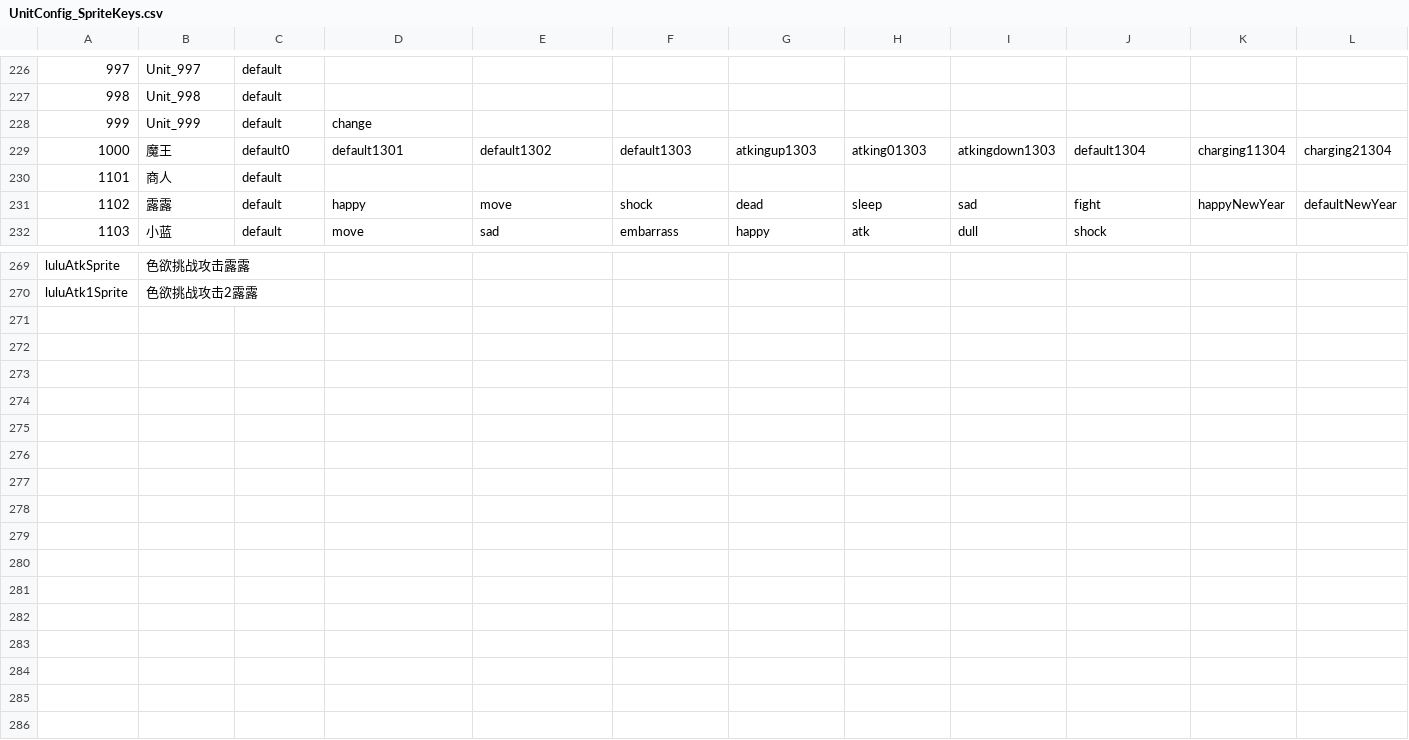
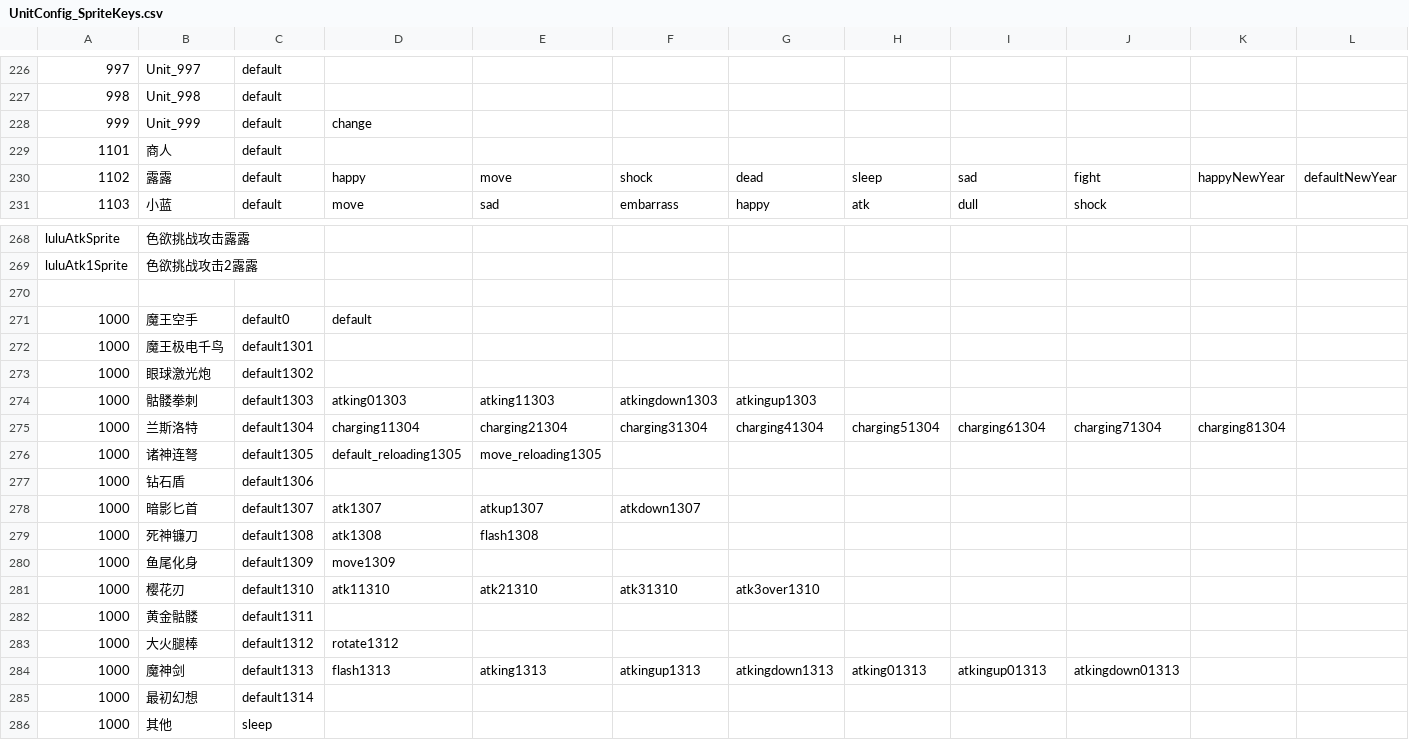
Before and after one commit to wyw628729/demonlord_modding, a CSV file: GuideDocument/UnitConfig_SpriteKeys.csv, drawn as a sheet; only a part is shown, gaps mark what is left out; removed rows and columns are numbered as before the commit, all else as after; rows hold the shown columns only; the diff names each change by its address in the sheet, - before the commit and + after, or states it on an @@ line.

```diff
--- a/GuideDocument/UnitConfig_SpriteKeys.csv
+++ b/GuideDocument/UnitConfig_SpriteKeys.csv
-row 229: 1000 | 魔王 | default0 | default1301 | default1302 | default1303 | atkingup1303 | atking01303 | atkingdown1303 | default1304 | charging11304 | charging21304
+row 270: (empty)
+row 271: 1000 | 魔王空手 | default0 | default
+row 272: 1000 | 魔王极电千鸟 | default1301
+row 273: 1000 | 眼球激光炮 | default1302
+row 274: 1000 | 骷髅拳刺 | default1303 | atking01303 | atking11303 | atkingdown1303 | atkingup1303
+row 275: 1000 | 兰斯洛特 | default1304 | charging11304 | charging21304 | charging31304 | charging41304 | charging51304 | charging61304 | charging71304 | charging81304
+row 276: 1000 | 诸神连弩 | default1305 | default_reloading1305 | move_reloading1305
+row 277: 1000 | 钻石盾 | default1306
+row 278: 1000 | 暗影匕首 | default1307 | atk1307 | atkup1307 | atkdown1307
+row 279: 1000 | 死神镰刀 | default1308 | atk1308 | flash1308
+row 280: 1000 | 鱼尾化身 | default1309 | move1309
+row 281: 1000 | 樱花刃 | default1310 | atk11310 | atk21310 | atk31310 | atk3over1310
+row 282: 1000 | 黄金骷髅 | default1311
+row 283: 1000 | 大火腿棒 | default1312 | rotate1312
+row 284: 1000 | 魔神剑 | default1313 | flash1313 | atking1313 | atkingup1313 | atkingdown1313 | atking01313 | atkingup01313 | atkingdown01313
+row 285: 1000 | 最初幻想 | default1314
+row 286: 1000 | 其他 | sleep
```
